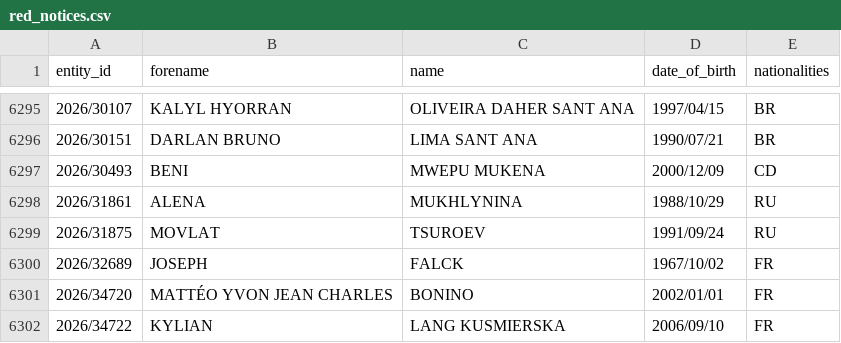
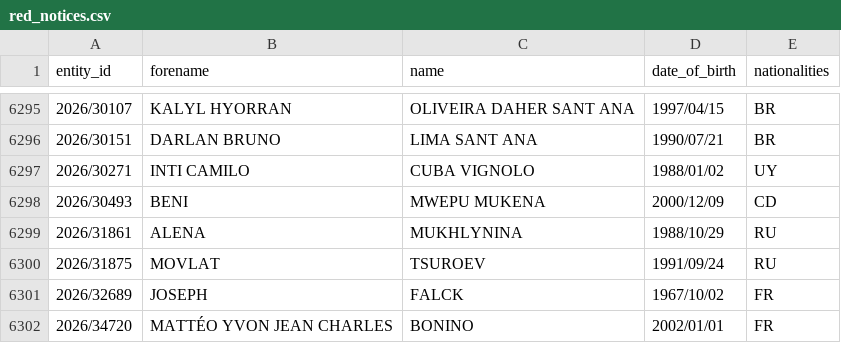
Before and after one commit to tmctmt/interpol-changes, a CSV file: red_notices.csv, drawn as a sheet; only a part is shown, gaps mark what is left out; the shorter side is filled out with more unchanged rows; the diff names each change by its address in the sheet, - before the commit and + after, or states it on an @@ line.

```diff
--- a/red_notices.csv
+++ b/red_notices.csv
+row 6297: 2026/30271 | INTI CAMILO | CUBA VIGNOLO | 1988/01/02 | UY
```
